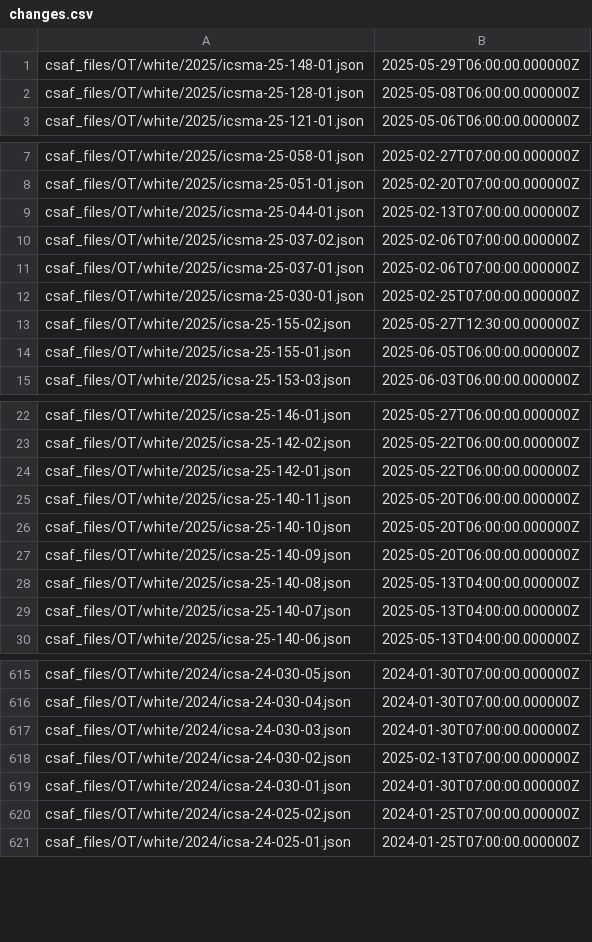
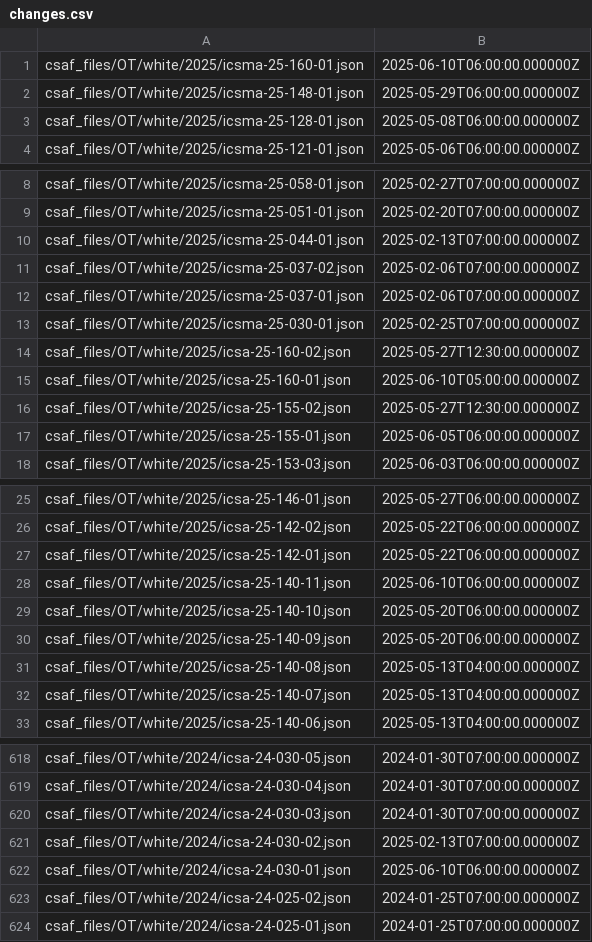
Before and after one commit to cisagov/CSAF, a CSV file: csaf_files/OT/white/changes.csv, drawn as a sheet; only a part is shown, gaps mark what is left out.

```diff
--- a/csaf_files/OT/white/changes.csv
+++ b/csaf_files/OT/white/changes.csv
@@ -1 +1,2 @@
+csaf_files/OT/white/2025/icsma-25-160-01.json,2025-06-10T06:00:00.000000Z
 csaf_files/OT/white/2025/icsma-25-148-01.json,2025-05-29T06:00:00.000000Z
@@ -12,2 +13,4 @@ csaf_files/OT/white/2025/icsma-25-037-01.json,2025-02-06T07:00:00.000000Z
 csaf_files/OT/white/2025/icsma-25-030-01.json,2025-02-25T07:00:00.000000Z
+csaf_files/OT/white/2025/icsa-25-160-02.json,2025-05-27T12:30:00.000000Z
+csaf_files/OT/white/2025/icsa-25-160-01.json,2025-06-10T05:00:00.000000Z
 csaf_files/OT/white/2025/icsa-25-155-02.json,2025-05-27T12:30:00.000000Z
@@ -24,3 +27,3 @@ csaf_files/OT/white/2025/icsa-25-142-02.json,2025-05-22T06:00:00.000000Z
 csaf_files/OT/white/2025/icsa-25-142-01.json,2025-05-22T06:00:00.000000Z
-csaf_files/OT/white/2025/icsa-25-140-11.json,2025-05-20T06:00:00.000000Z
+csaf_files/OT/white/2025/icsa-25-140-11.json,2025-06-10T06:00:00.000000Z
 csaf_files/OT/white/2025/icsa-25-140-10.json,2025-05-20T06:00:00.000000Z
@@ -618,3 +621,3 @@ csaf_files/OT/white/2024/icsa-24-030-03.json,2024-01-30T07:00:00.000000Z
 csaf_files/OT/white/2024/icsa-24-030-02.json,2025-02-13T07:00:00.000000Z
-csaf_files/OT/white/2024/icsa-24-030-01.json,2024-01-30T07:00:00.000000Z
+csaf_files/OT/white/2024/icsa-24-030-01.json,2025-06-10T06:00:00.000000Z
 csaf_files/OT/white/2024/icsa-24-025-02.json,2024-01-25T07:00:00.000000Z
```
Also changed, not shown: 16 other files.
